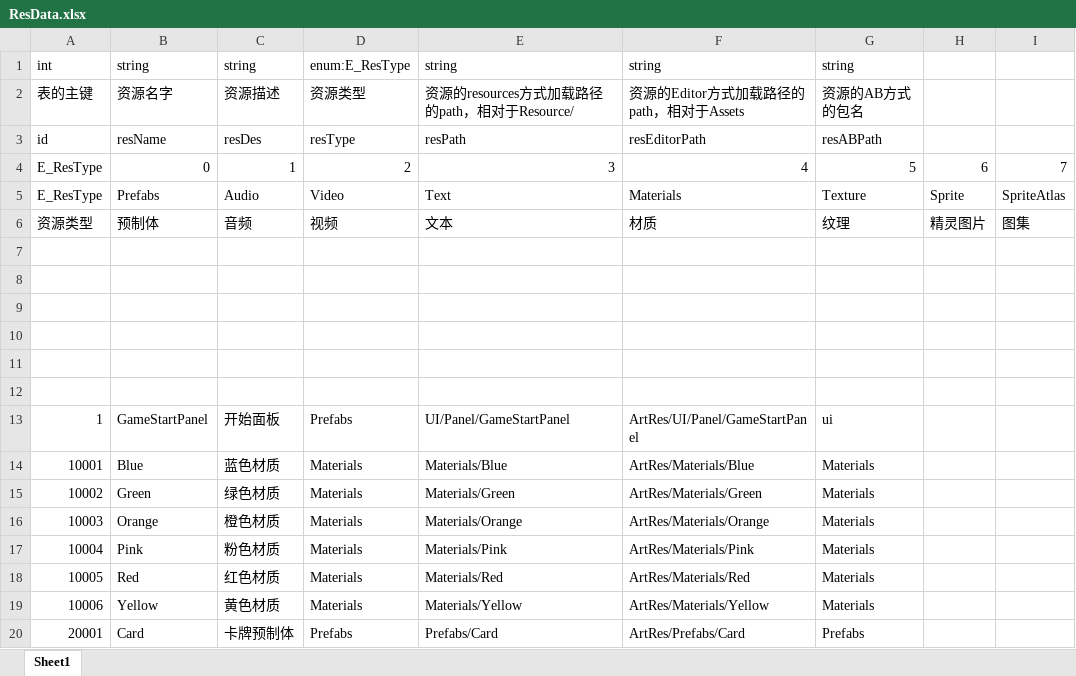
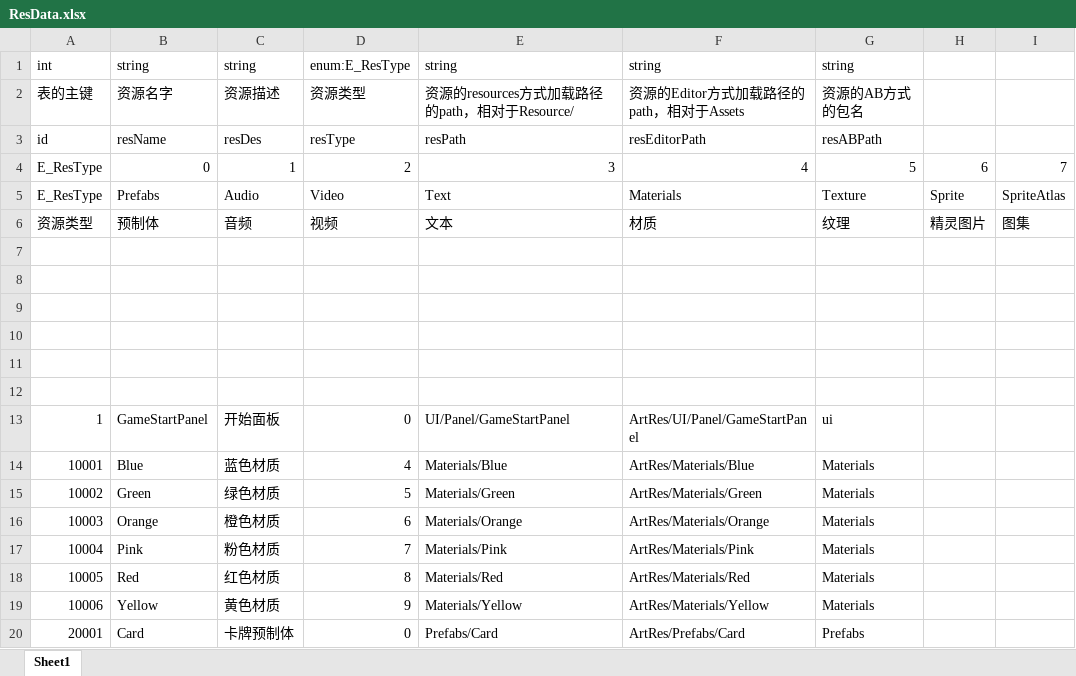
Before and after one commit to KeNanXiaoLin/UnityProject_MemoryCard, an Excel workbook: Excel/ResData.xlsx, sheet Sheet1, drawn as a sheet; only a part is shown; values as stored, in another font and other column widths than the file's, no borders; the diff names each change by its address in the sheet, - before the commit and + after, or states it on an @@ line.

```diff
--- a/Excel/ResData.xlsx (sheet Sheet1)
+++ b/Excel/ResData.xlsx (sheet Sheet1)
-D13: Prefabs
+D13: 0
-D14: Materials
+D14: 4
-D15: Materials
+D15: 5
-D16: Materials
+D16: 6
-D17: Materials
+D17: 7
-D18: Materials
+D18: 8
-D19: Materials
+D19: 9
-D20: Prefabs
+D20: 0
```
Also changed, not shown: 7 other files.
